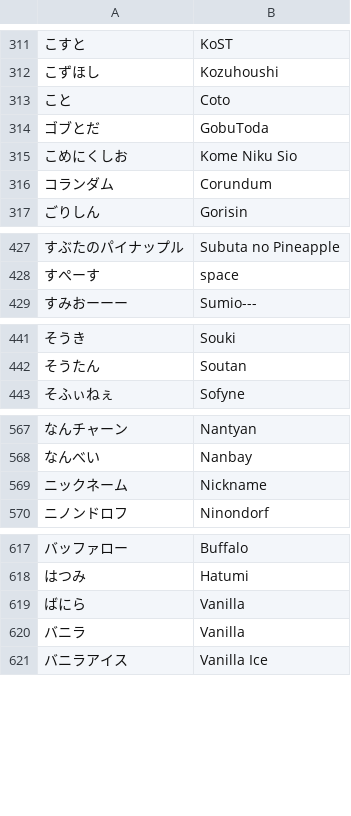
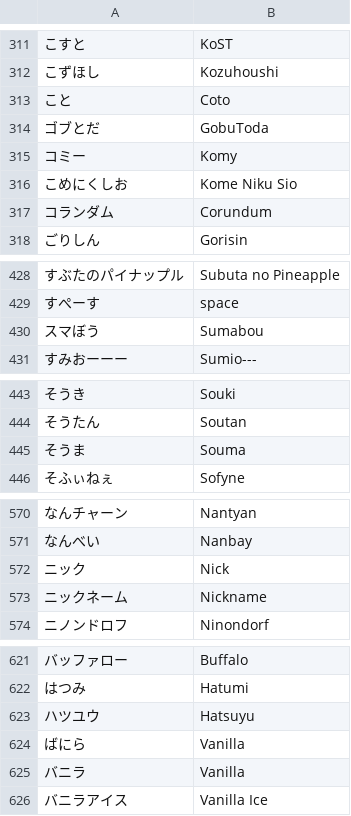
Before and after one commit to kenniky/smashgg-japanese-romanizer, a TSV file: irregular.tsv, drawn as a sheet; only a part is shown, gaps mark what is left out; the diff covers the shown part only; the diff names each change by its address in the sheet, - before the commit and + after, or states it on an @@ line.

Commit message:
Add files via upload

```diff
--- a/irregular.tsv
+++ b/irregular.tsv
+row 315: コミー | Komy
+row 430: スマぼう | Sumabou
+row 445: そうま | Souma
+row 572: ニック | Nick
+row 623: ハツユウ | Hatsuyu
```
Also changed, not shown: 1 added row elsewhere in this file.
